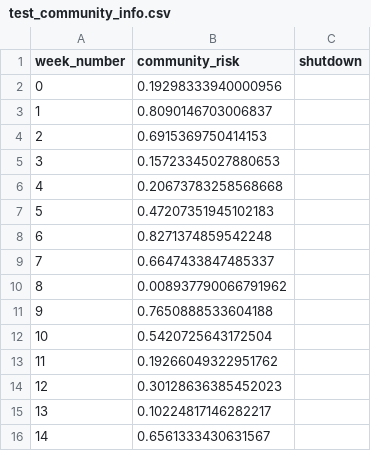
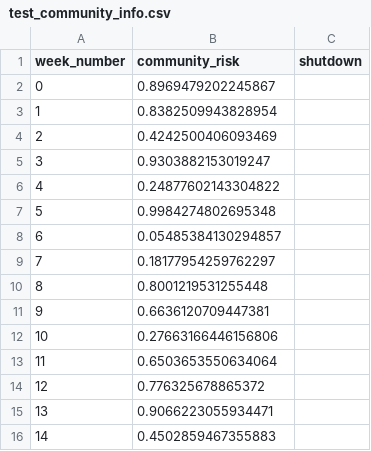
Before and after one commit to ANRGUSC/planR, a CSV file: input_files/test_community_info.csv, drawn as a sheet.

```diff
--- a/input_files/test_community_info.csv
+++ b/input_files/test_community_info.csv
@@ -1,16 +1,16 @@
 week_number,community_risk,shutdown
-0,0.19298333940000956,
-1,0.8090146703006837,
-2,0.6915369750414153,
-3,0.15723345027880653,
-4,0.20673783258568668,
-5,0.47207351945102183,
-6,0.8271374859542248,
-7,0.6647433847485337,
-8,0.008937790066791962,
-9,0.7650888533604188,
-10,0.5420725643172504,
-11,0.19266049322951762,
-12,0.30128636385452023,
-13,0.10224817146282217,
-14,0.6561333430631567,
+0,0.8969479202245867,
+1,0.8382509943828954,
+2,0.4242500406093469,
+3,0.9303882153019247,
+4,0.24877602143304822,
+5,0.9984274802695348,
+6,0.05485384130294857,
+7,0.18177954259762297,
+8,0.8001219531255448,
+9,0.6636120709447381,
+10,0.27663166446156806,
+11,0.6503653550634064,
+12,0.776325678865372,
+13,0.9066223055934471,
+14,0.4502859467355883,
```
Also changed, not shown: input_files/community_info.csv, 11 other files.
